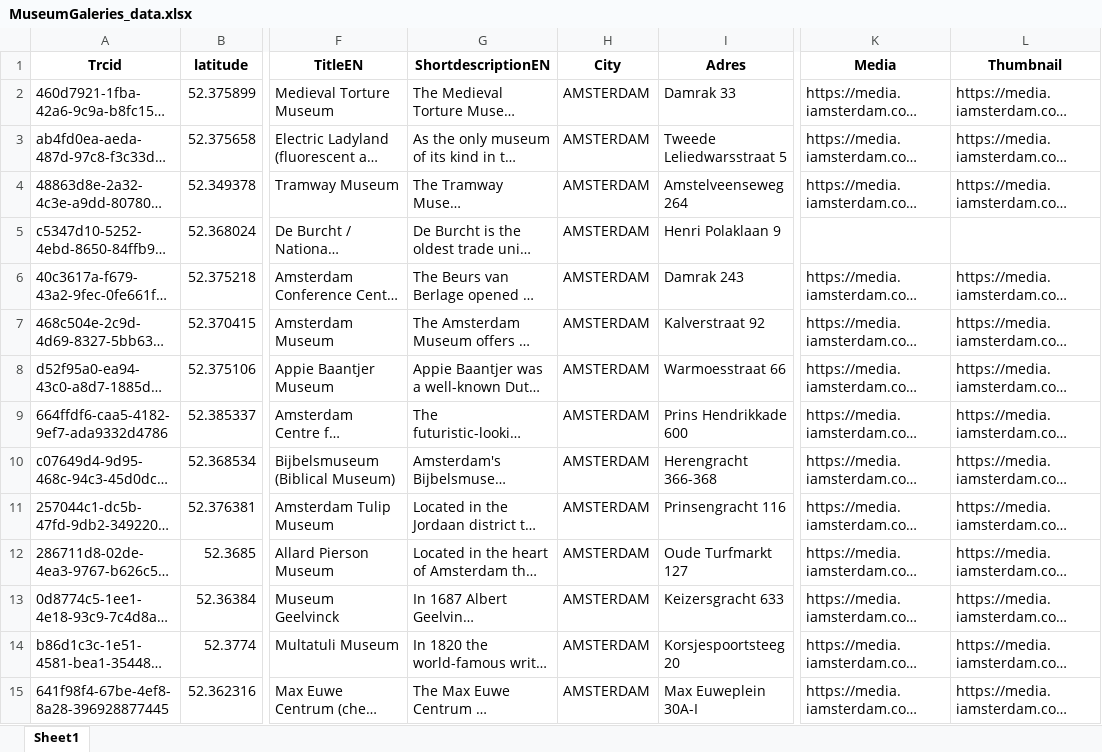
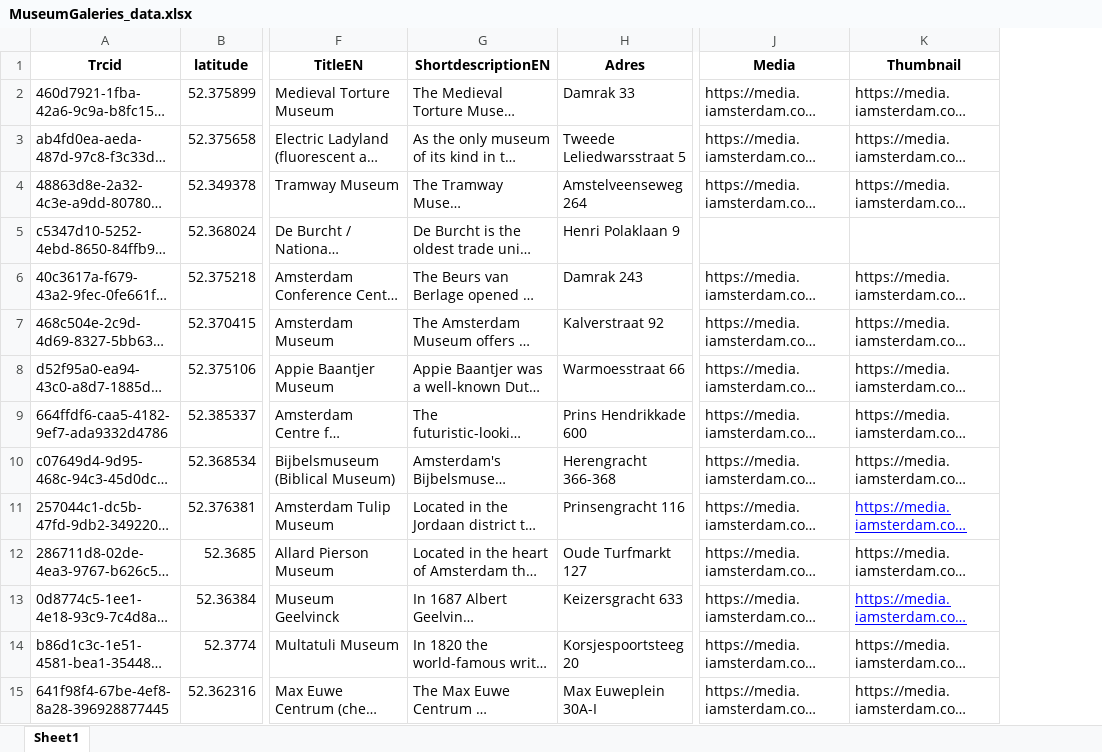
Before and after one commit to laylahoogeveen/airbnbest3, an Excel workbook: bnb/data/curated_data/MuseumGaleries_data.xlsx, sheet Sheet1, drawn as a sheet; only a part is shown, gaps mark what is left out; long unchanged cells end in …; values as stored, in another font and other column widths than the file's, no borders; removed rows and columns are numbered as before the commit, all else as after; the diff names each change by its address in the sheet, - before the commit and + after, or states it on an @@ line.

Commit message:
finished museum model + contents

```diff
--- a/bnb/data/curated_data/MuseumGaleries_data.xlsx (sheet Sheet1)
+++ b/bnb/data/curated_data/MuseumGaleries_data.xlsx (sheet Sheet1)
-column H (City), rows 2-15: all AMSTERDAM
@@ K11 underline: off → on, text colour: black → #0000FF @@
@@ K13 underline: off → on, text colour: black → #0000FF @@
```
Also changed, not shown: 6 other files.
